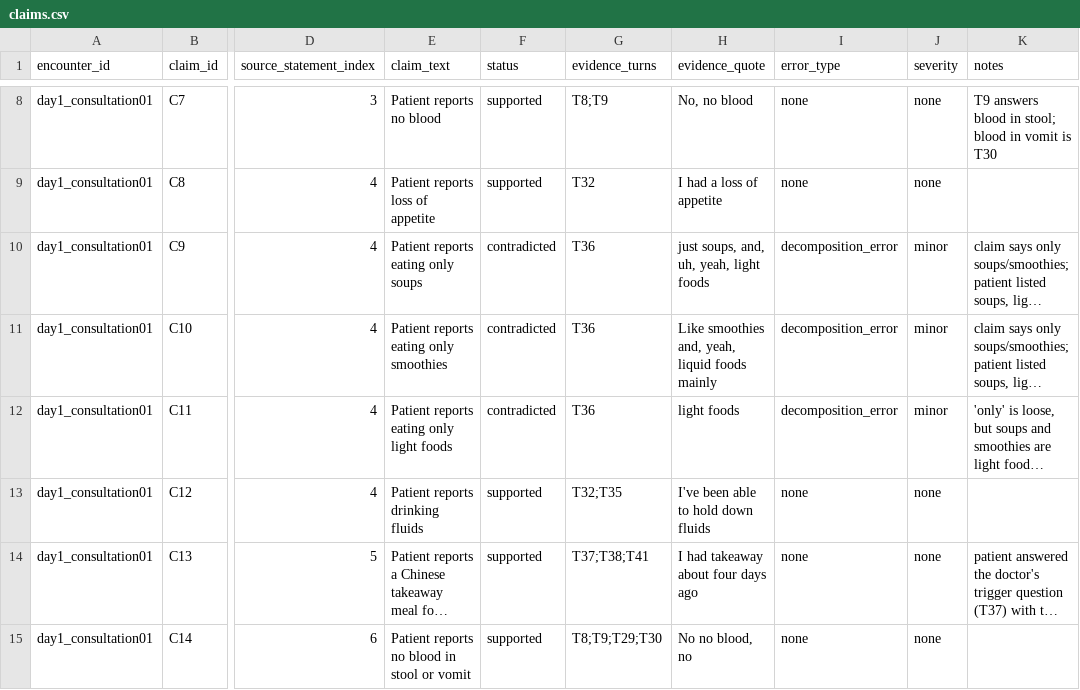
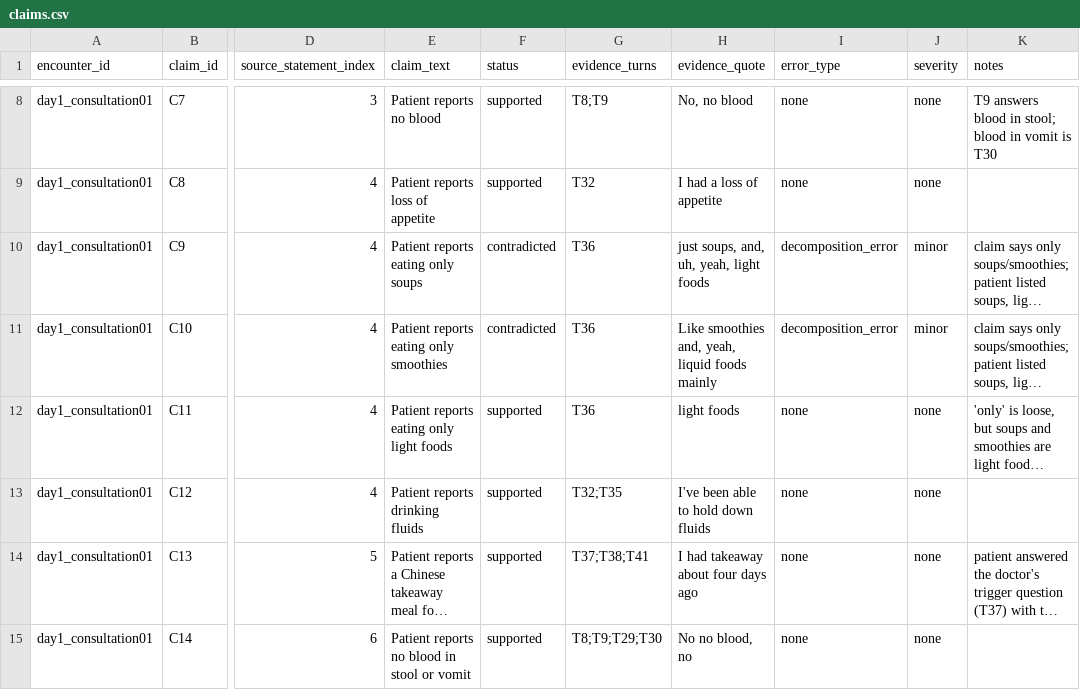
Before and after one commit to Heeral03/Clinotrust, a CSV file: labels/claims.csv, drawn as a sheet; only a part is shown, gaps mark what is left out; long unchanged cells end in …; the diff names each change by its address in the sheet, - before the commit and + after, or states it on an @@ line.

```diff
--- a/labels/claims.csv
+++ b/labels/claims.csv
-F12 (status): contradicted
+F12 (status): supported
-I12 (error_type): decomposition_error
+I12 (error_type): none
-J12 (severity): minor
+J12 (severity): none
```
Also changed, not shown: labels/label_changes.csv.
